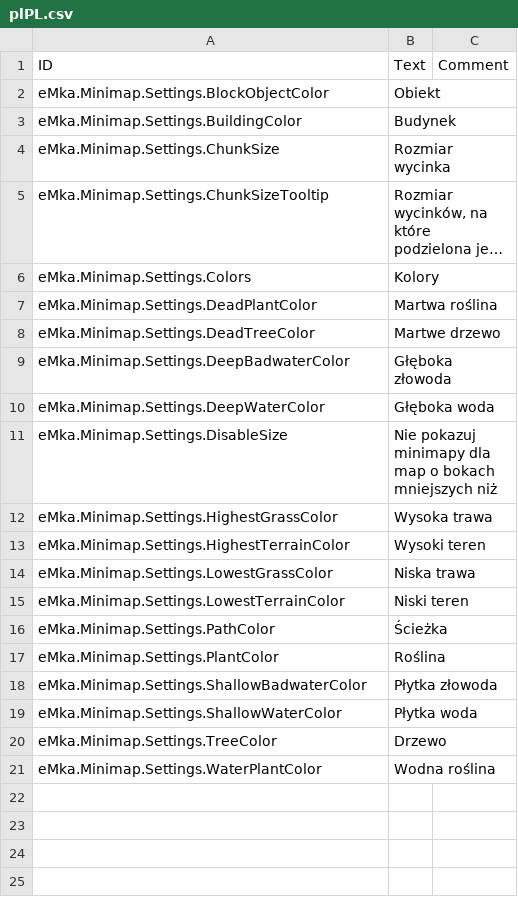
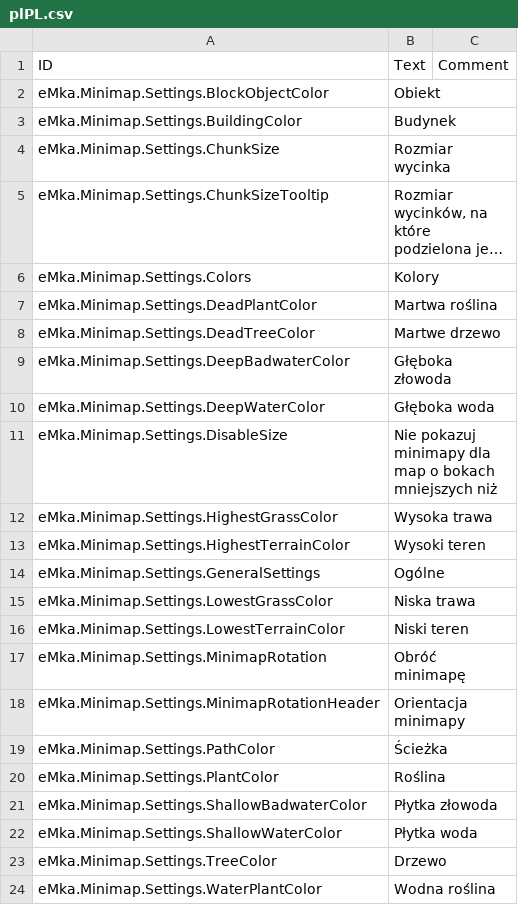
Before and after one commit to eMkaQQ/timberborn-modding, a CSV file: Assets/Mods/Minimap/Data/Localizations/plPL.csv, drawn as a sheet; long unchanged cells end in …; the diff names each change by its address in the sheet, - before the commit and + after, or states it on an @@ line.

Commit message:
Minimap v0.6.9.5 - Added setting to rotate the minimap. No more confusion about where the real north is. - Added click sound when opening minimap settings with RMB. - Decreased minimal camera indicator size so it represents zooming more precisely. - Fixed badwater being rendered incorrectly in some circumstances. ModSettings v0.6.9.5 - Added NonPersistentSetting that mod creators can use to add custom controls do Mod Settings box. - Header of non-changeable settings is now also greyed out. - Tooltips of non-changeable settings are now hidden. - Added option to create ColorModSetting by passing Color instance.

```diff
--- a/Assets/Mods/Minimap/Data/Localizations/plPL.csv
+++ b/Assets/Mods/Minimap/Data/Localizations/plPL.csv
+row 14: eMka.Minimap.Settings.GeneralSettings | Ogólne
+row 17: eMka.Minimap.Settings.MinimapRotation | Obróć minimapę
+row 18: eMka.Minimap.Settings.MinimapRotationHeader | Orientacja minimapy
```
Also changed, not shown: Assets/Mods/Minimap/Data/Localizations/enUS.csv, Assets/Mods/ModSettings/Data/Localizations/enUS.csv, 30 other files.
